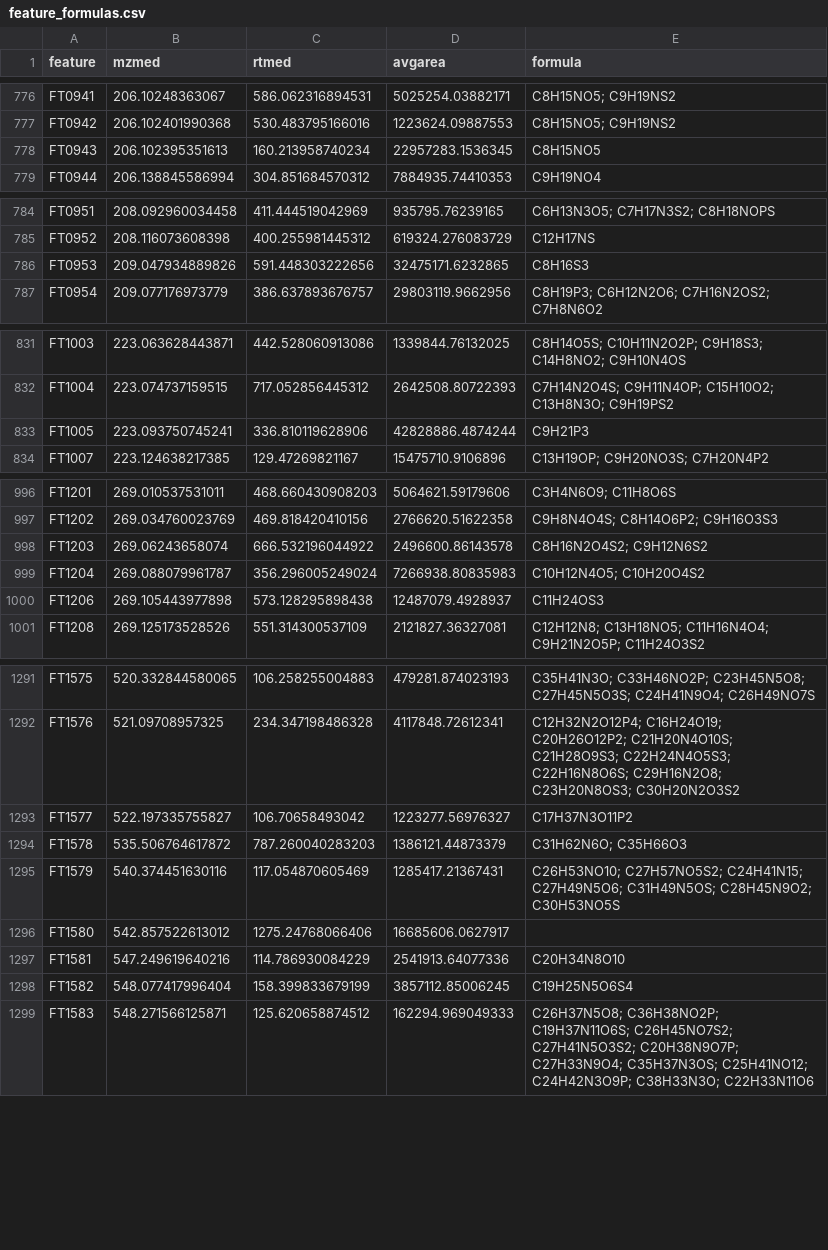
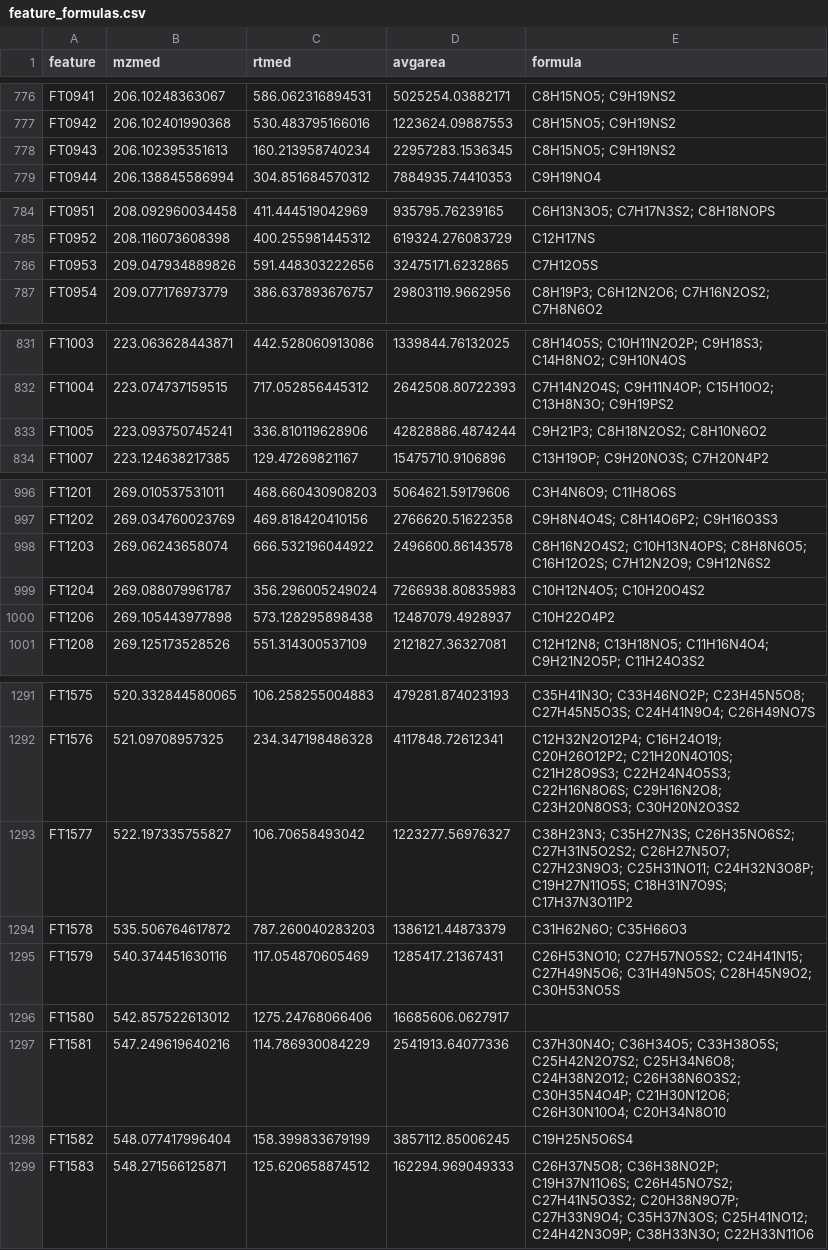
Before and after one commit to wkumler/FalkorFactor, a CSV file: XCMS/pos_pretty/feature_formulas.csv, drawn as a sheet; only a part is shown, gaps mark what is left out; the diff covers the shown part only.

Commit message:
Fixed chitobiose formula annotation with isotope fix

```diff
--- a/XCMS/pos_pretty/feature_formulas.csv
+++ b/XCMS/pos_pretty/feature_formulas.csv
@@ -777,3 +777,3 @@
 "FT0942",206.102401990368,530.483795166016,1223624.09887553,"C8H15NO5; C9H19NS2"
-"FT0943",206.102395351613,160.213958740234,22957283.1536345,"C8H15NO5"
+"FT0943",206.102395351613,160.213958740234,22957283.1536345,"C8H15NO5; C9H19NS2"
 "FT0944",206.138845586994,304.851684570312,7884935.74410353,"C9H19NO4"
@@ -785,3 +785,3 @@
 "FT0952",208.116073608398,400.255981445312,619324.276083729,"C12H17NS"
-"FT0953",209.047934889826,591.448303222656,32475171.6232865,"C8H16S3"
+"FT0953",209.047934889826,591.448303222656,32475171.6232865,"C7H12O5S"
 "FT0954",209.077176973779,386.637893676757,29803119.9662956,"C8H19P3; C6H12N2O6; C7H16N2OS2; C7H8N6O2"
@@ -832,3 +832,3 @@
 "FT1004",223.074737159515,717.052856445312,2642508.80722393,"C7H14N2O4S; C9H11N4OP; C15H10O2; C13H8N3O; C9H19PS2"
-"FT1005",223.093750745241,336.810119628906,42828886.4874244,"C9H21P3"
+"FT1005",223.093750745241,336.810119628906,42828886.4874244,"C9H21P3; C8H18N2OS2; C8H10N6O2"
 "FT1007",223.124638217385,129.47269821167,15475710.9106896,"C13H19OP; C9H20NO3S; C7H20N4P2"
@@ -997,5 +997,5 @@
 "FT1202",269.034760023769,469.818420410156,2766620.51622358,"C9H8N4O4S; C8H14O6P2; C9H16O3S3"
-"FT1203",269.06243658074,666.532196044922,2496600.86143578,"C8H16N2O4S2; C9H12N6S2"
+"FT1203",269.06243658074,666.532196044922,2496600.86143578,"C8H16N2O4S2; C10H13N4OPS; C8H8N6O5; C16H12O2S; C7H12N2O9; C9H12N6S2"
 "FT1204",269.088079961787,356.296005249024,7266938.80835983,"C10H12N4O5; C10H20O4S2"
-"FT1206",269.105443977898,573.128295898438,12487079.4928937,"C11H24OS3"
+"FT1206",269.105443977898,573.128295898438,12487079.4928937,"C10H22O4P2"
 "FT1208",269.125173528526,551.314300537109,2121827.36327081,"C12H12N8; C13H18NO5; C11H16N4O4; C9H21N2O5P; C11H24O3S2"
@@ -1292,3 +1292,3 @@
 "FT1576",521.09708957325,234.347198486328,4117848.72612341,"C12H32N2O12P4; C16H24O19; C20H26O12P2; C21H20N4O10S; C21H28O9S3; C22H24N4O5S3; C22H16N8O6S; C29H16N2O8; C23H20N8OS3; C30H20N2O3S2"
-"FT1577",522.197335755827,106.70658493042,1223277.56976327,"C17H37N3O11P2"
+"FT1577",522.197335755827,106.70658493042,1223277.56976327,"C38H23N3; C35H27N3S; C26H35NO6S2; C27H31N5O2S2; C26H27N5O7; C27H23N9O3; C25H31NO11; C24H32N3O8P; C19H27N11O5S; C18H31N7O9S; C17H37N3O11P2"
 "FT1578",535.506764617872,787.260040283203,1386121.44873379,"C31H62N6O; C35H66O3"
@@ -1296,3 +1296,3 @@
 "FT1580",542.857522613012,1275.24768066406,16685606.0627917,""
-"FT1581",547.249619640216,114.786930084229,2541913.64077336,"C20H34N8O10"
+"FT1581",547.249619640216,114.786930084229,2541913.64077336,"C37H30N4O; C36H34O5; C33H38O5S; C25H42N2O7S2; C25H34N6O8; C24H38N2O12; C26H38N6O3S2; C30H35N4O4P; C21H30N12O6; C26H30N10O4; C20H34N8O10"
 "FT1582",548.077417996404,158.399833679199,3857112.85006245,"C19H25N5O6S4"
```
Also changed, not shown: 38 edited cells elsewhere in this file, 1 other file.
